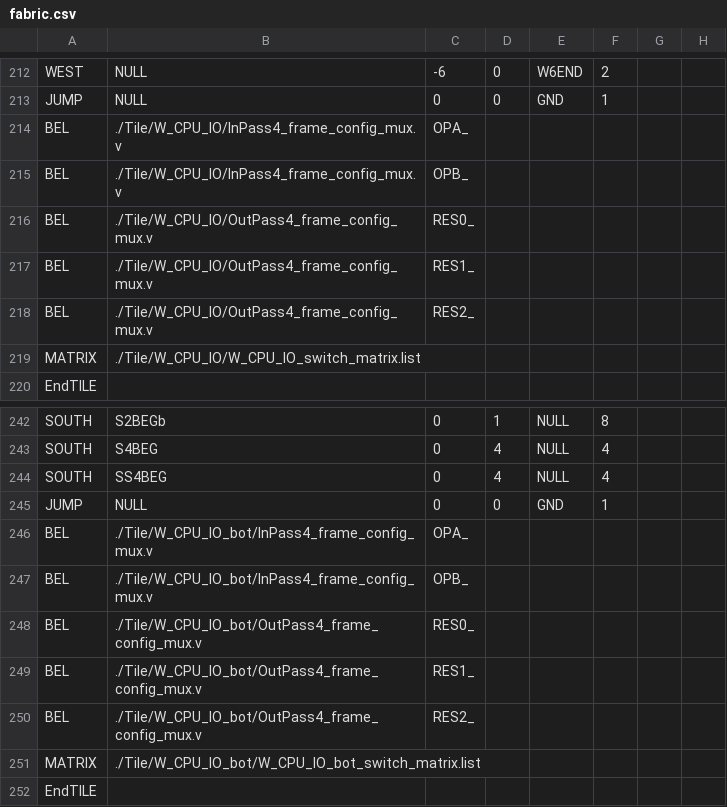
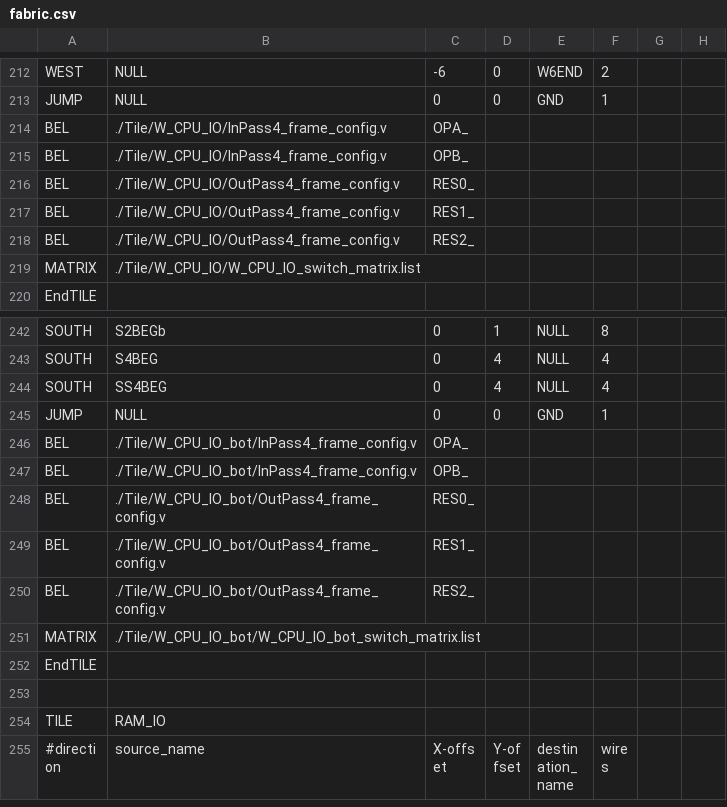
Before and after one commit to IAmMarcelJung/ICESOC_FABulous_user_project, a CSV file: fabric.csv, drawn as a sheet; only a part is shown, gaps mark what is left out; the shorter side is filled out with more unchanged rows; the diff covers the shown part only; the diff names each change by its address in the sheet, - before the commit and + after, or states it on an @@ line.

Commit message:
fix: rename In/OutPass4_frame_config_mux to In/OutPass4_frame_config since it was renamed at some point in FABulous

```diff
--- a/fabric.csv
+++ b/fabric.csv
-B214:B215: ./Tile/W_CPU_IO/InPass4_frame_config_mux.v
+B214:B215: ./Tile/W_CPU_IO/InPass4_frame_config.v
-B216:B218: ./Tile/W_CPU_IO/OutPass4_frame_config_mux.v
+B216:B218: ./Tile/W_CPU_IO/OutPass4_frame_config.v
-B246:B247: ./Tile/W_CPU_IO_bot/InPass4_frame_config_mux.v
+B246:B247: ./Tile/W_CPU_IO_bot/InPass4_frame_config.v
-B248:B250: ./Tile/W_CPU_IO_bot/OutPass4_frame_config_mux.v
+B248:B250: ./Tile/W_CPU_IO_bot/OutPass4_frame_config.v
```
Also changed, not shown: 21 edited cells elsewhere in this file, 35 other files.
